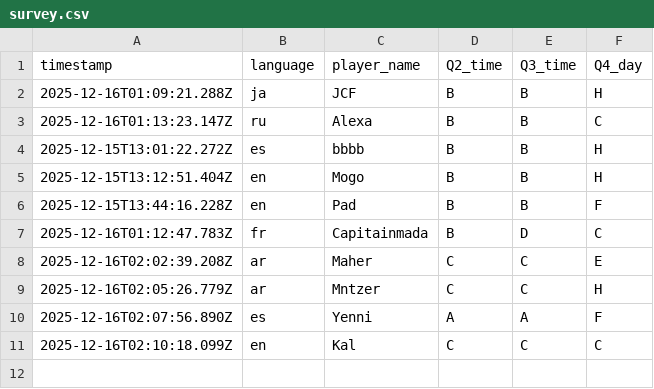
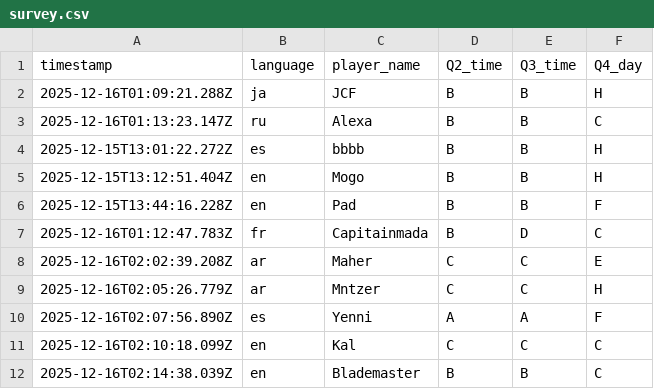
Before and after one commit to aoz-jcf-1165/Ary-event-survey-web-2025.12, a CSV file: data/survey.csv, drawn as a sheet.

Commit message:
Update survey.csv from issue #49

```diff
--- a/data/survey.csv
+++ b/data/survey.csv
@@ -11 +11,2 @@ timestamp,language,player_name,Q2_time,Q3_time,Q4_day
 2025-12-16T02:10:18.099Z,en,Kal,C,C,C
+2025-12-16T02:14:38.039Z,en,Blademaster,B,B,C
```
